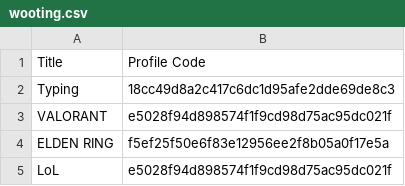
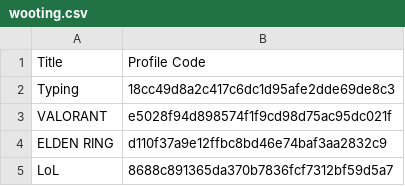
Before and after one commit to oJa6aN/chore-ops, a CSV file: keyboard-profile/wooting.csv, drawn as a sheet.

```diff
--- a/keyboard-profile/wooting.csv
+++ b/keyboard-profile/wooting.csv
@@ -3,3 +3,3 @@
 "VALORANT","e5028f94d898574f1f9cd98d75ac95dc021f"
-"ELDEN RING","f5ef25f50e6f83e12956ee2f8b05a0f17e5a"
-"LoL","e5028f94d898574f1f9cd98d75ac95dc021f"
+"ELDEN RING","d110f37a9e12ffbc8bd46e74baf3aa2832c9"
+"LoL","8688c891365da370b7836fcf7312bf59d5a7"
```
